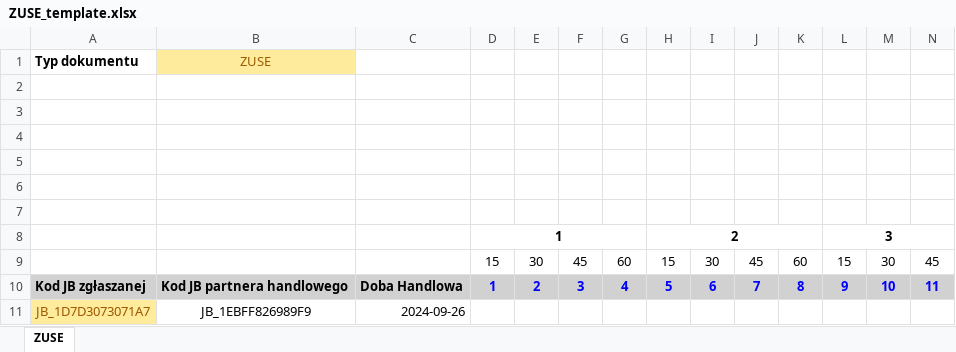
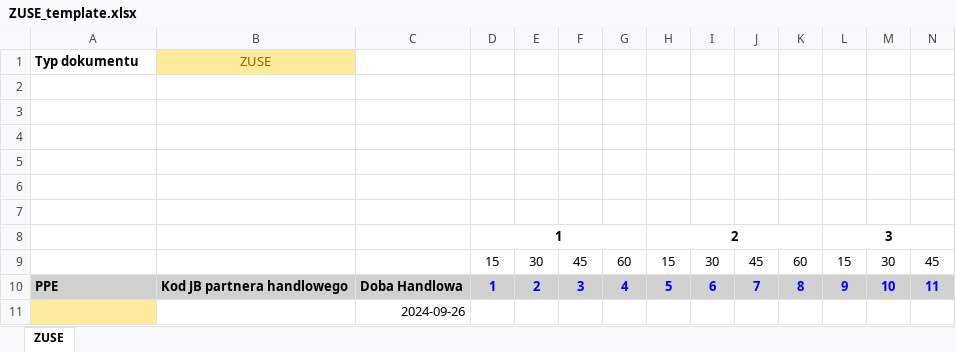
Before and after one commit to gkmanev/analytics, an Excel workbook: ZUSE_template.xlsx, sheet ZUSE, drawn as a sheet; only a part is shown; values as stored, in another font and other column widths than the file's, no borders; removed rows and columns are numbered as before the commit, all else as after; rows hold the shown columns only; the diff names each change by its address in the sheet, - before the commit and + after, or states it on an @@ line.

```diff
--- a/ZUSE_template.xlsx (sheet ZUSE)
+++ b/ZUSE_template.xlsx (sheet ZUSE)
-A10: Kod JB zgłaszanej
+A10: PPE
-row 11: JB_1D7D3073071A7 | JB_1EBFF826989F9 | 2024-09-26
+row 11:  |  | 2024-09-26
```
Also changed, not shown: ZUSE_template_updated.xlsx, 7 other files.
